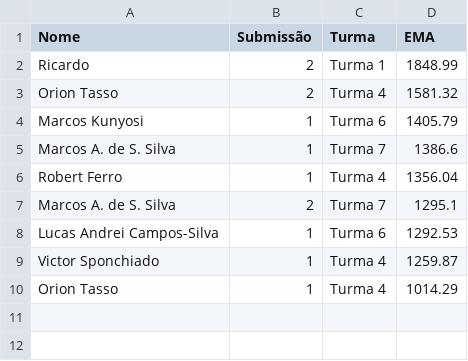
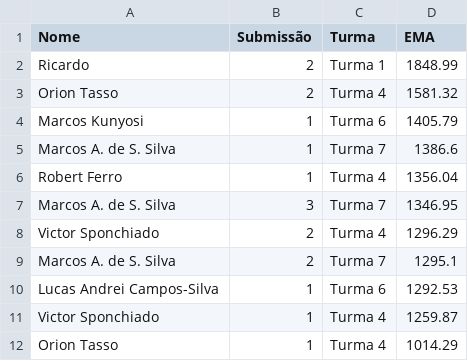
Before and after one commit to gitflai/ranking, a CSV file: 4compMLflai.csv, drawn as a sheet; the diff names each change by its address in the sheet, - before the commit and + after, or states it on an @@ line.

Commit message:
Add files via upload

```diff
--- a/4compMLflai.csv
+++ b/4compMLflai.csv
+row 7: Marcos A. de S. Silva | 3 | Turma 7 | 1346.95
+row 8: Victor Sponchiado | 2 | Turma 4 | 1296.29
```
